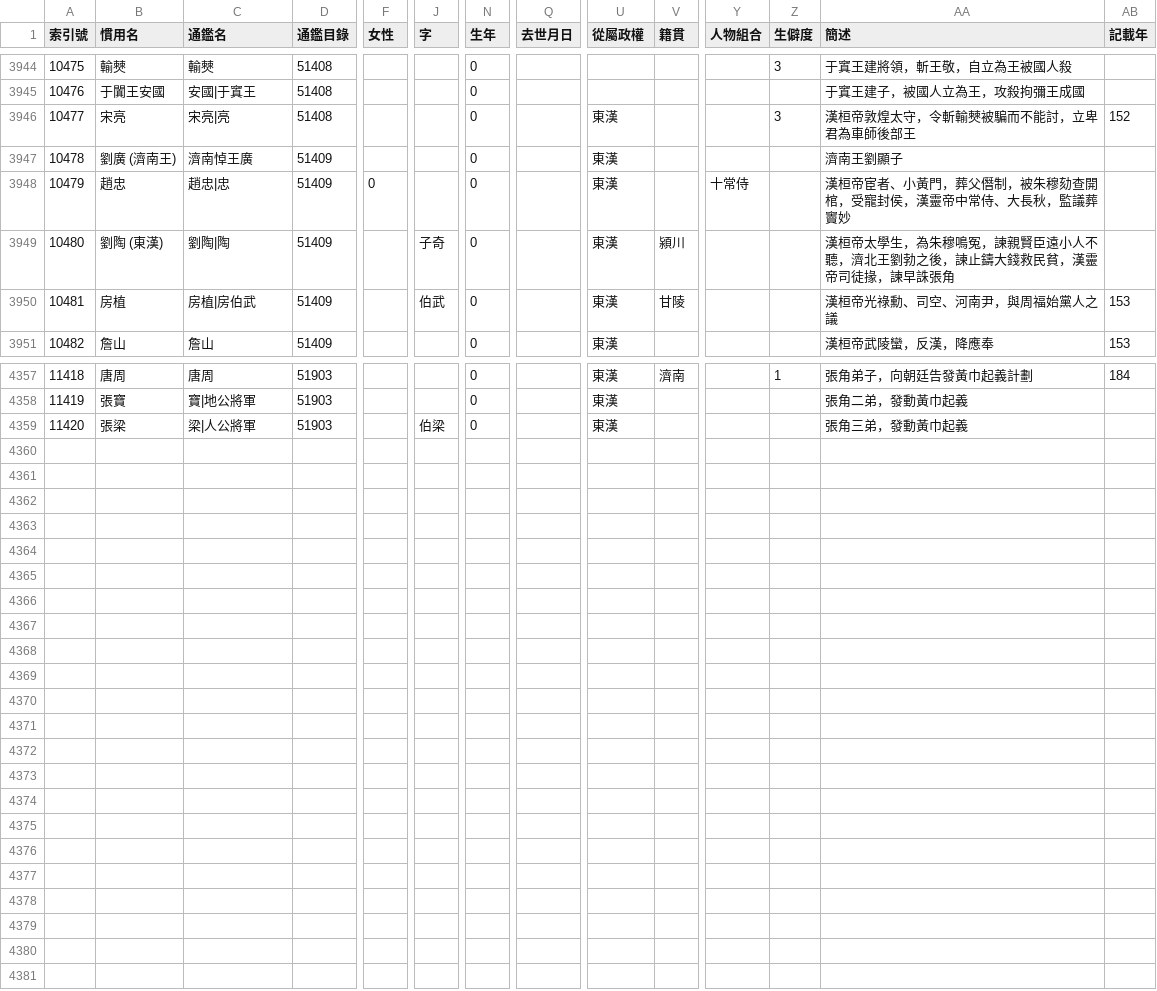
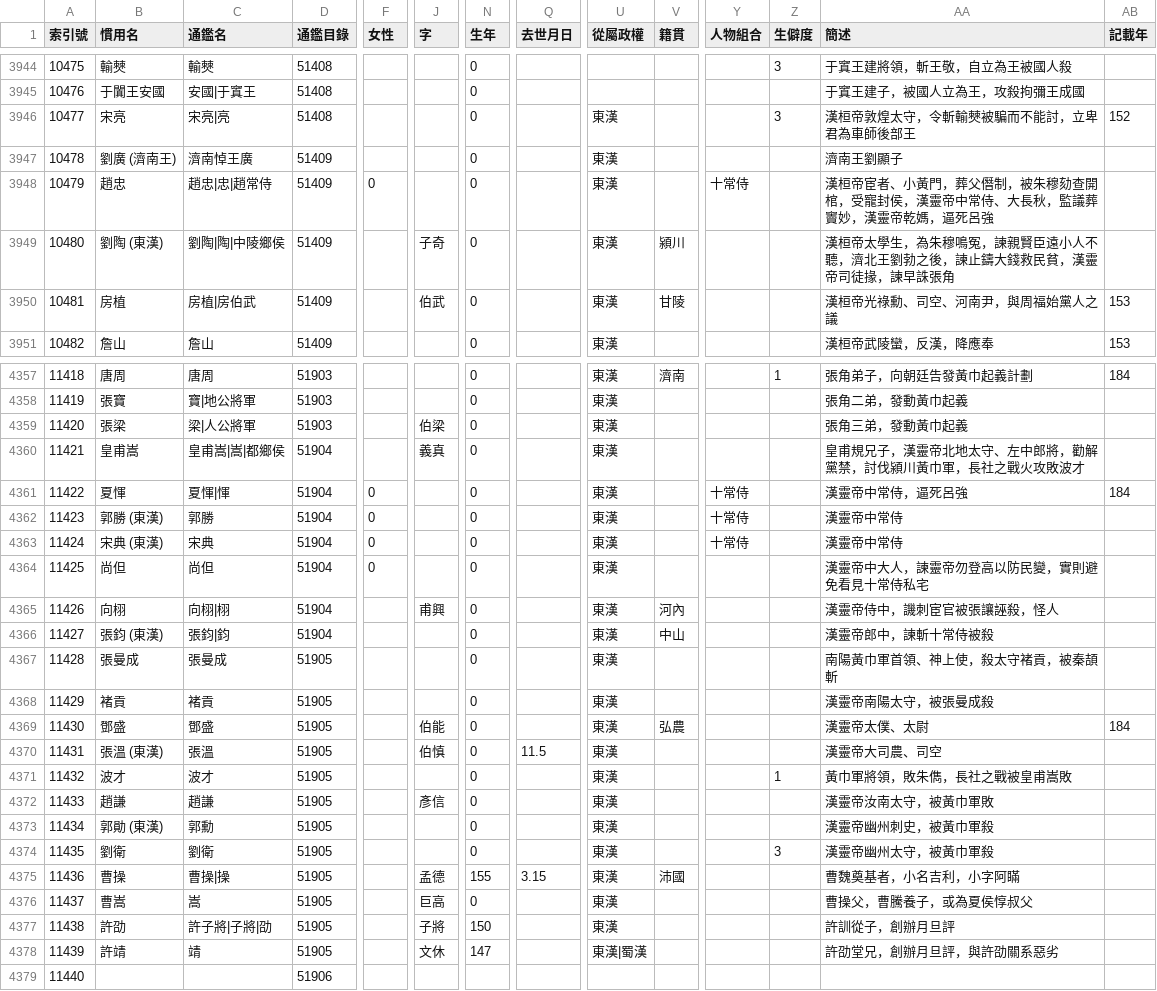
Before and after one commit to gintian/zizhitongjian, a CSV file: 1_主要數據/人物總表.csv, drawn as a sheet; only a part is shown, gaps mark what is left out; rows hold the shown columns only; the diff covers the shown part only; the diff names each change by its address in the sheet, - before the commit and + after, or states it on an @@ line.

```diff
--- a/1_主要數據/人物總表.csv
+++ b/1_主要數據/人物總表.csv
-C3948 (通鑑名): 趙忠|忠
+C3948 (通鑑名): 趙忠|忠|趙常侍
-AA3948 (簡述): …議葬竇妙
+AA3948 (簡述): …議葬竇妙，漢靈帝乾媽，逼死呂強
-C3949 (通鑑名): 劉陶|陶
+C3949 (通鑑名): 劉陶|陶|中陵鄉侯
+row 4360: 11421 | 皇甫嵩 | 皇甫嵩|嵩|都鄉侯 | 51904 |  | 義真 | 0 |  | 東漢 |  |  |  | 皇甫規兄子，漢靈帝北地太守、左中郎將，勸解黨禁，討伐潁川黃巾軍，長社之戰火攻敗波才
+row 4361: 11422 | 夏惲 | 夏惲|惲 | 51904 | 0 |  | 0 |  | 東漢 |  | 十常侍 |  | 漢靈帝中常侍，逼死呂強 | 184
+row 4362: 11423 | 郭勝 (東漢) | 郭勝 | 51904 | 0 |  | 0 |  | 東漢 |  | 十常侍 |  | 漢靈帝中常侍
+row 4363: 11424 | 宋典 (東漢) | 宋典 | 51904 | 0 |  | 0 |  | 東漢 |  | 十常侍 |  | 漢靈帝中常侍
+row 4364: 11425 | 尚但 | 尚但 | 51904 | 0 |  | 0 |  | 東漢 |  |  |  | 漢靈帝中大人，諫靈帝勿登高以防民變，實則避免看見十常侍私宅
+row 4365: 11426 | 向栩 | 向栩|栩 | 51904 |  | 甫興 | 0 |  | 東漢 | 河內 |  |  | 漢靈帝侍中，譏刺宦官被張讓誣殺，怪人
+row 4366: 11427 | 張鈞 (東漢) | 張鈞|鈞 | 51904 |  |  | 0 |  | 東漢 | 中山 |  |  | 漢靈帝郎中，諫斬十常侍被殺
+row 4367: 11428 | 張曼成 | 張曼成 | 51905 |  |  | 0 |  | 東漢 |  |  |  | 南陽黃巾軍首領、神上使，殺太守褚貢，被秦頡斬
+row 4368: 11429 | 褚貢 | 褚貢 | 51905 |  |  | 0 |  | 東漢 |  |  |  | 漢靈帝南陽太守，被張曼成殺
+row 4369: 11430 | 鄧盛 | 鄧盛 | 51905 |  | 伯能 | 0 |  | 東漢 | 弘農 |  |  | 漢靈帝太僕、太尉 | 184
+row 4370: 11431 | 張溫 (東漢) | 張溫 | 51905 |  | 伯慎 | 0 | 11.5 | 東漢 |  |  |  | 漢靈帝大司農、司空
+row 4371: 11432 | 波才 | 波才 | 51905 |  |  | 0 |  | 東漢 |  |  | 1 | 黃巾軍將領，敗朱儁，長社之戰被皇甫嵩敗
+row 4372: 11433 | 趙謙 | 趙謙 | 51905 |  | 彥信 | 0 |  | 東漢 |  |  |  | 漢靈帝汝南太守，被黃巾軍敗
+row 4373: 11434 | 郭勛 (東漢) | 郭勳 | 51905 |  |  | 0 |  | 東漢 |  |  |  | 漢靈帝幽州刺史，被黃巾軍殺
+row 4374: 11435 | 劉衛 | 劉衛 | 51905 |  |  | 0 |  | 東漢 |  |  | 3 | 漢靈帝幽州太守，被黃巾軍殺
+row 4375: 11436 | 曹操 | 曹操|操 | 51905 |  | 孟德 | 155 | 3.15 | 東漢 | 沛國 |  |  | 曹魏奠基者，小名吉利，小字阿瞞
+row 4376: 11437 | 曹嵩 | 嵩 | 51905 |  | 巨高 | 0 |  | 東漢 |  |  |  | 曹操父，曹騰養子，或為夏侯惇叔父
+row 4377: 11438 | 許劭 | 許子將|子將|劭 | 51905 |  | 子將 | 150 |  | 東漢 |  |  |  | 許訓從子，創辦月旦評
+row 4378: 11439 | 許靖 | 靖 | 51905 |  | 文休 | 147 |  | 東漢|蜀漢 |  |  |  | 許劭堂兄，創辦月旦評，與許劭關系惡劣
+row 4379: 11440 |  |  | 51906
```
Also changed, not shown: 13 edited cells elsewhere in this file, 1_主要數據/通鑑目錄.csv, 4 other files.
